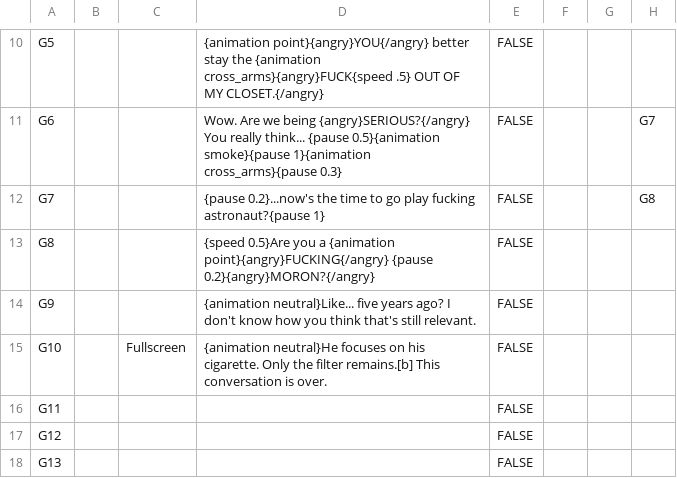
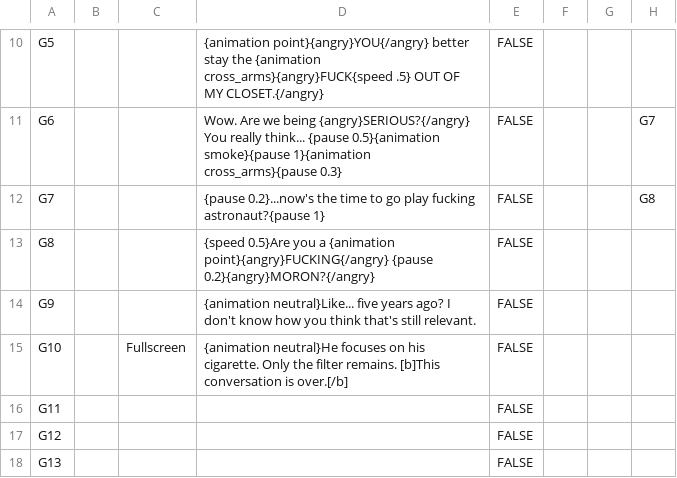
Before and after one commit to Lukko-Digital/upwell, a CSV file: assets/dialogue/upwell dialogue - dadmvp4.csv, drawn as a sheet; only a part is shown, gaps mark what is left out; the diff names each change by its address in the sheet, - before the commit and + after, or states it on an @@ line.

```diff
--- a/assets/dialogue/upwell dialogue - dadmvp4.csv
+++ b/assets/dialogue/upwell dialogue - dadmvp4.csv
-D15: …the filter remains.[b] This conversation is over.
+D15: …the filter remains. [b]This conversation is over.[/b]
```
Also changed, not shown: 26 other files.
